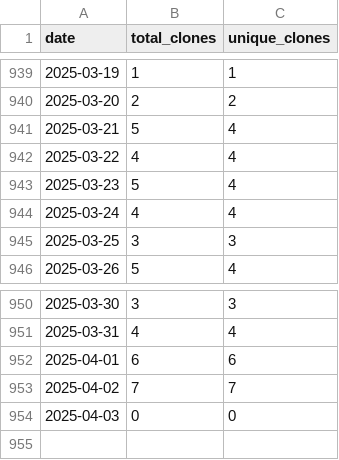
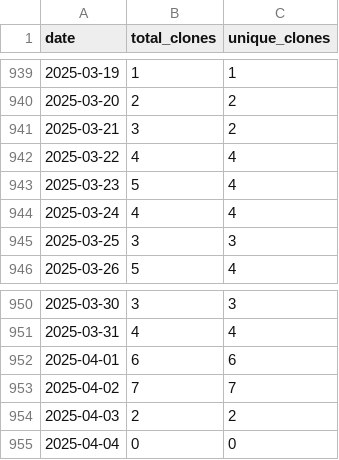
Before and after one commit to wumphlett/COMP-4320, a CSV file: .traffic/clones.csv, drawn as a sheet; only a part is shown, gaps mark what is left out.

Commit message:
Updating repository traffic

```diff
--- a/.traffic/clones.csv
+++ b/.traffic/clones.csv
@@ -940,3 +940,3 @@ date,total_clones,unique_clones
 2025-03-20,2,2
-2025-03-21,5,4
+2025-03-21,3,2
 2025-03-22,4,4
@@ -953,2 +953,3 @@ date,total_clones,unique_clones
 2025-04-02,7,7
-2025-04-03,0,0
+2025-04-03,2,2
+2025-04-04,0,0
```
Also changed, not shown: .traffic/views.csv, 3 other files.
